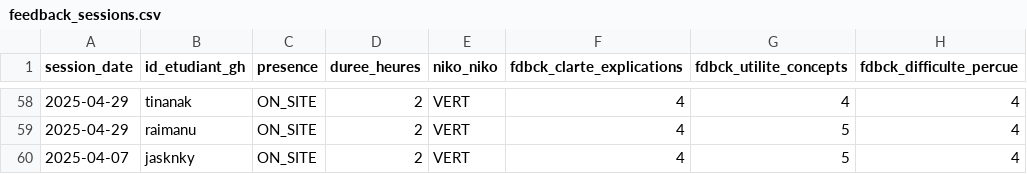
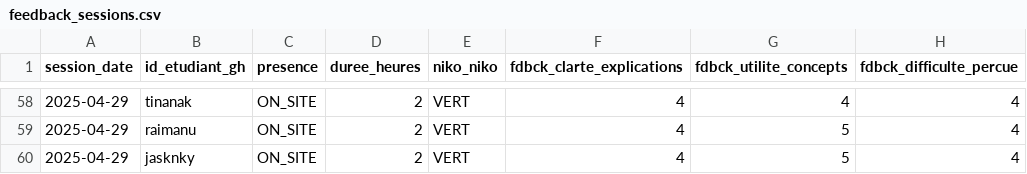
Before and after one commit to playade/unc_iae_miage_interop_si_feedbacks, a CSV file: data/feedback_sessions.csv, drawn as a sheet; only a part is shown, gaps mark what is left out; the diff names each change by its address in the sheet, - before the commit and + after, or states it on an @@ line.

Commit message:
Update feedback_sessions.csv

```diff
--- a/data/feedback_sessions.csv
+++ b/data/feedback_sessions.csv
-A60 (session_date): 2025-04-07
+A60 (session_date): 2025-04-29
```
